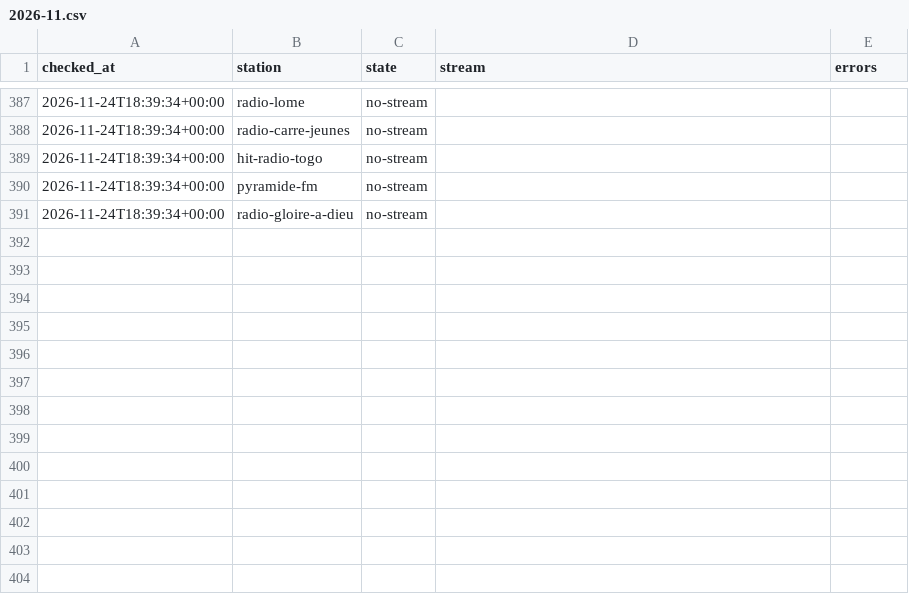
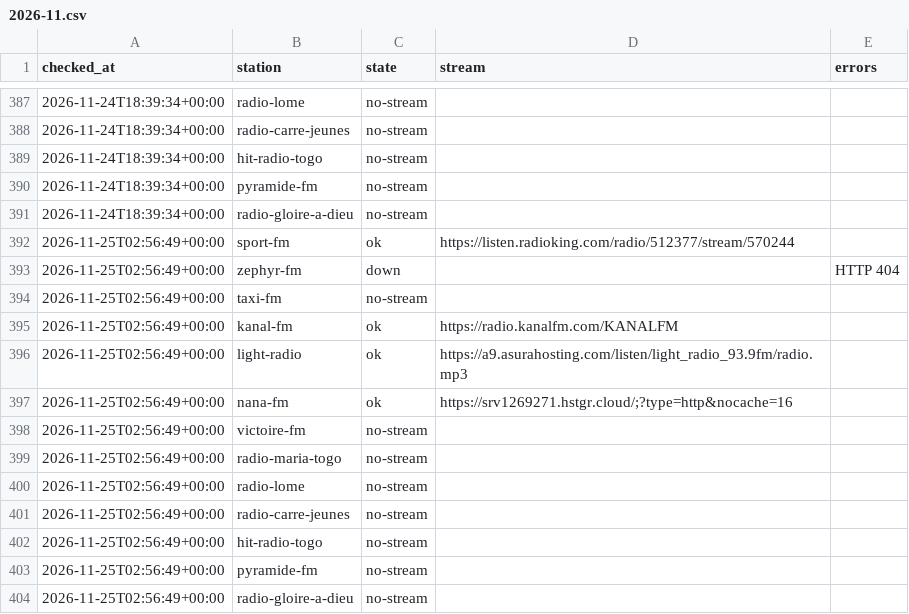
Before and after one commit to yaasiin-ayeva/opendial, a CSV file: log/tg/lome/2026-11.csv, drawn as a sheet; only a part is shown, gaps mark what is left out; the diff names each change by its address in the sheet, - before the commit and + after, or states it on an @@ line.

```diff
--- a/log/tg/lome/2026-11.csv
+++ b/log/tg/lome/2026-11.csv
+row 392: 2026-11-25T02:56:49+00:00 | sport-fm | ok | https://listen.radioking.com/radio/512377/stream/570244
+row 393: 2026-11-25T02:56:49+00:00 | zephyr-fm | down |  | HTTP 404
+row 394: 2026-11-25T02:56:49+00:00 | taxi-fm | no-stream
+row 395: 2026-11-25T02:56:49+00:00 | kanal-fm | ok | https://radio.kanalfm.com/KANALFM
+row 396: 2026-11-25T02:56:49+00:00 | light-radio | ok | https://a9.asurahosting.com/listen/light_radio_93.9fm/radio.mp3
+row 397: 2026-11-25T02:56:49+00:00 | nana-fm | ok | https://srv1269271.hstgr.cloud/;?type=http&nocache=16
+row 398: 2026-11-25T02:56:49+00:00 | victoire-fm | no-stream
+row 399: 2026-11-25T02:56:49+00:00 | radio-maria-togo | no-stream
+row 400: 2026-11-25T02:56:49+00:00 | radio-lome | no-stream
+row 401: 2026-11-25T02:56:49+00:00 | radio-carre-jeunes | no-stream
+row 402: 2026-11-25T02:56:49+00:00 | hit-radio-togo | no-stream
+row 403: 2026-11-25T02:56:49+00:00 | pyramide-fm | no-stream
+row 404: 2026-11-25T02:56:49+00:00 | radio-gloire-a-dieu | no-stream
```
Also changed, not shown: log/bj/cotonou/2026-11.csv, log/gh/accra/2026-11.csv, 4 other files.
